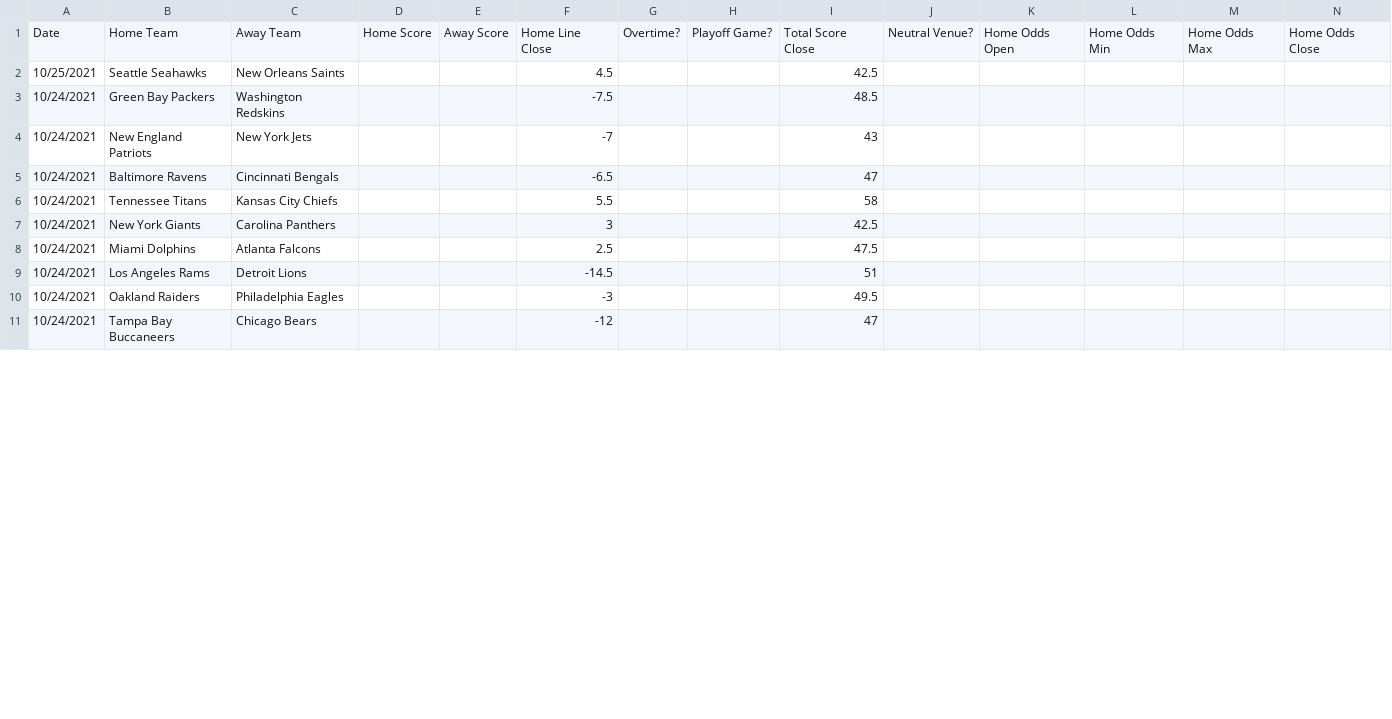
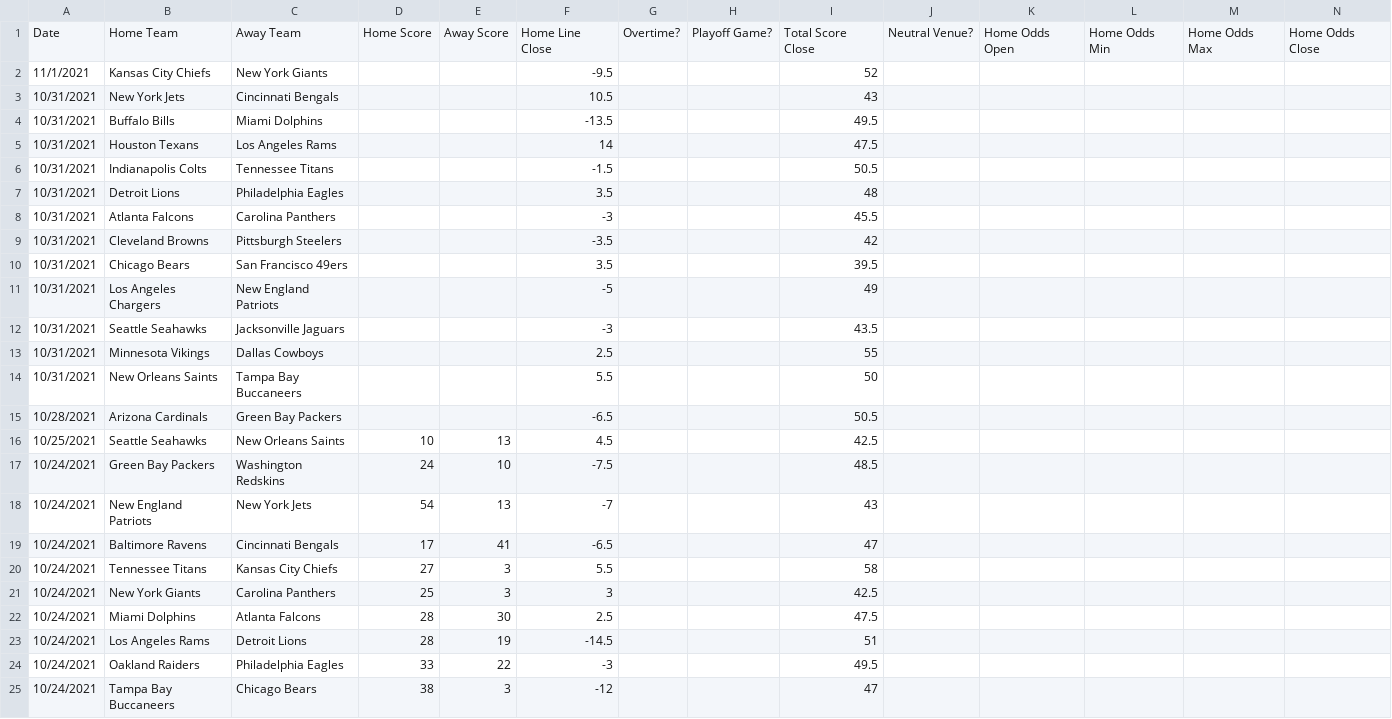
Before and after one commit to JoshKimmelman/Minesweeper, a CSV file: nfl.csv, drawn as a sheet; only a part is shown; addresses are those after the commit; rows hold the shown columns only; the diff covers the shown part only; the diff names each change by its address in the sheet, - before the commit and + after, or states it on an @@ line.

```diff
--- a/nfl.csv
+++ b/nfl.csv
+row 2: 11/1/2021 | Kansas City Chiefs | New York Giants |  |  | -9.5 |  |  | 52
+row 3: 10/31/2021 | New York Jets | Cincinnati Bengals |  |  | 10.5 |  |  | 43
+row 4: 10/31/2021 | Buffalo Bills | Miami Dolphins |  |  | -13.5 |  |  | 49.5
+row 5: 10/31/2021 | Houston Texans | Los Angeles Rams |  |  | 14 |  |  | 47.5
+row 6: 10/31/2021 | Indianapolis Colts | Tennessee Titans |  |  | -1.5 |  |  | 50.5
+row 7: 10/31/2021 | Detroit Lions | Philadelphia Eagles |  |  | 3.5 |  |  | 48
+row 8: 10/31/2021 | Atlanta Falcons | Carolina Panthers |  |  | -3 |  |  | 45.5
+row 9: 10/31/2021 | Cleveland Browns | Pittsburgh Steelers |  |  | -3.5 |  |  | 42
+row 10: 10/31/2021 | Chicago Bears | San Francisco 49ers |  |  | 3.5 |  |  | 39.5
+row 11: 10/31/2021 | Los Angeles Chargers | New England Patriots |  |  | -5 |  |  | 49
+row 12: 10/31/2021 | Seattle Seahawks | Jacksonville Jaguars |  |  | -3 |  |  | 43.5
+row 13: 10/31/2021 | Minnesota Vikings | Dallas Cowboys |  |  | 2.5 |  |  | 55
+row 14: 10/31/2021 | New Orleans Saints | Tampa Bay Buccaneers |  |  | 5.5 |  |  | 50
+row 15: 10/28/2021 | Arizona Cardinals | Green Bay Packers |  |  | -6.5 |  |  | 50.5
-D16: (empty)
+D16: 10
-E16: (empty)
+E16: 13
-D17: (empty)
+D17: 24
-E17: (empty)
+E17: 10
-D18: (empty)
+D18: 54
-E18: (empty)
+E18: 13
-D19: (empty)
+D19: 17
-E19: (empty)
+E19: 41
-D20: (empty)
+D20: 27
-E20:E21: (empty)
+E20:E21: 3
-D21: (empty)
+D21: 25
-D22:D23: (empty)
+D22:D23: 28
-E22: (empty)
+E22: 30
-E23: (empty)
+E23: 19
-D24: (empty)
+D24: 33
-E24: (empty)
+E24: 22
-D25: (empty)
+D25: 38
-E25: (empty)
+E25: 3
```
Also changed, not shown: 6 edited cells elsewhere in this file, 1 other file.
